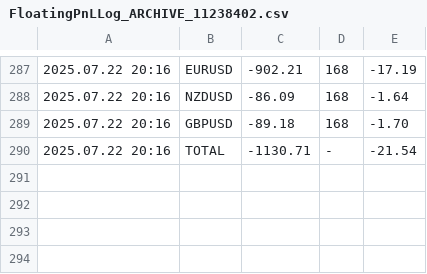
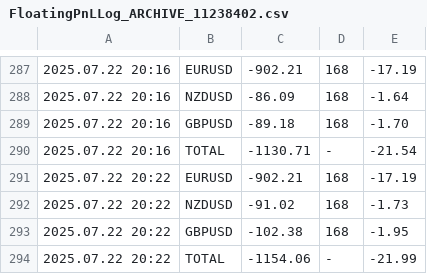
Before and after one commit to anshul-chaudhary/mt4-currentfloatingpnl, a CSV file: FloatingPnLLog_ARCHIVE_11238402.csv, drawn as a sheet; only a part is shown, gaps mark what is left out.

```diff
--- a/FloatingPnLLog_ARCHIVE_11238402.csv
+++ b/FloatingPnLLog_ARCHIVE_11238402.csv
@@ -290 +290,5 @@
 2025.07.22 20:16;TOTAL;-1130.71;-;-21.54
+2025.07.22 20:22;EURUSD;-902.21;168;-17.19
+2025.07.22 20:22;NZDUSD;-91.02;168;-1.73
+2025.07.22 20:22;GBPUSD;-102.38;168;-1.95
+2025.07.22 20:22;TOTAL;-1154.06;-;-21.99
```
Also changed, not shown: FloatingPnLLog_CURRENT_11238402.csv.
